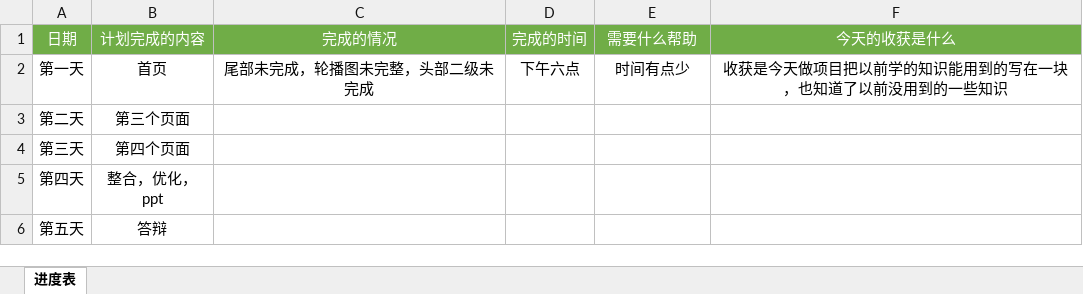
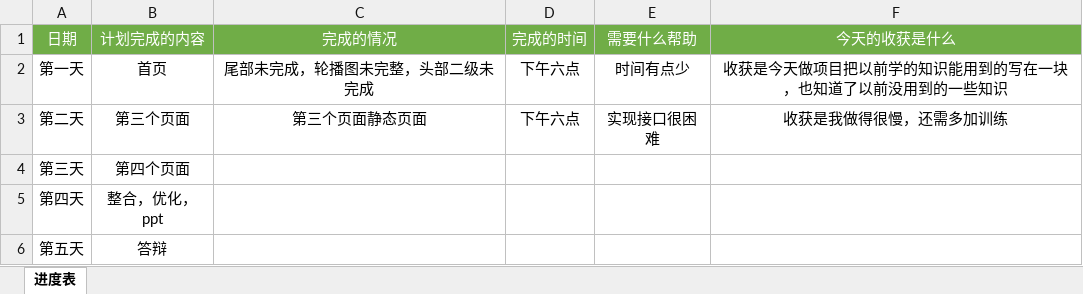
Before and after one commit to bjw666/liangcang, an Excel workbook: 【西安-边江伟】-组员进度表.xlsx, sheet 进度表, drawn as a sheet; values as stored, in another font and other column widths than the file's, no borders; the diff names each change by its address in the sheet, - before the commit and + after, or states it on an @@ line.

Commit message:
第二次

```diff
--- a/【西安-边江伟】-组员进度表.xlsx (sheet 进度表)
+++ b/【西安-边江伟】-组员进度表.xlsx (sheet 进度表)
-C3 (完成的情况): (empty)
+C3 (完成的情况): 第三个页面静态页面
-D3 (完成的时间): (empty)
+D3 (完成的时间): 下午六点
-E3 (需要什么帮助): (empty)
+E3 (需要什么帮助): 实现接口很困难
-F3 (今天的收获是什么): (empty)
+F3 (今天的收获是什么): 收获是我做得很慢，还需多加训练
```
